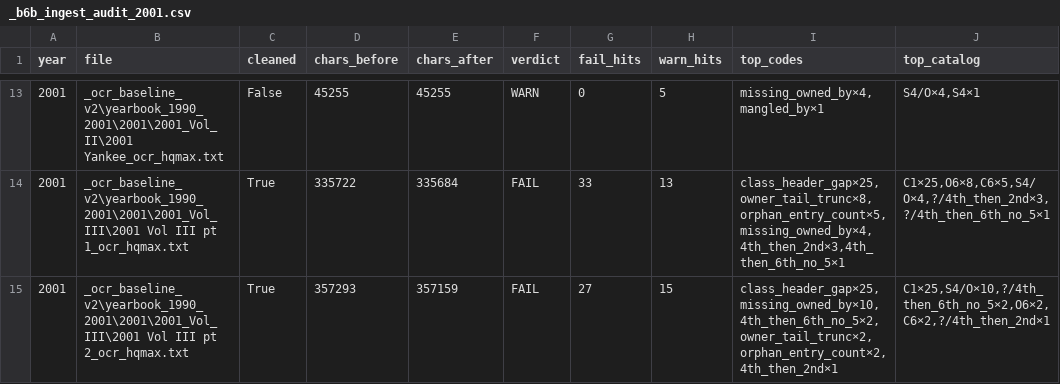
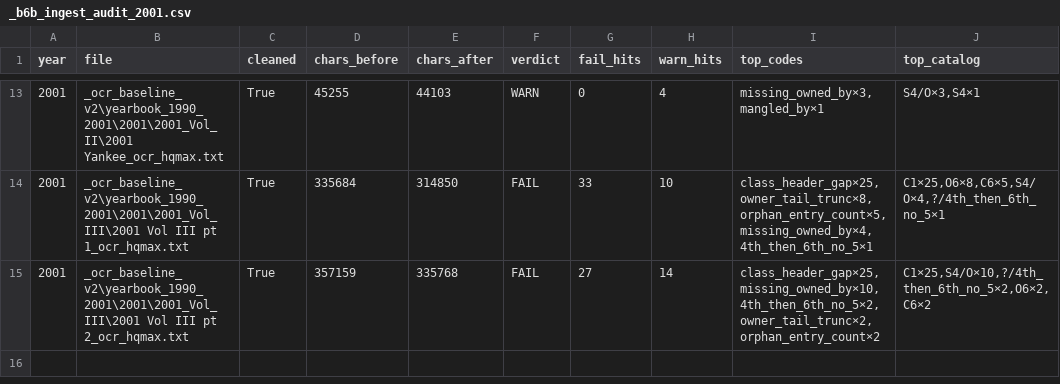
Before and after one commit to mwtorq/jrtca_results, a CSV file: _b6b_ingest_audit_2001.csv, drawn as a sheet; only a part is shown, gaps mark what is left out; the diff covers the shown part only.

Commit message:
Clear Paumanok C1x19 via Suitability/Family recover and finalize surgery.
Paumanok-only re-OCR; C1 19 to 0. Residual FAIL is O6x4 (not C1). Wheatland/South/OH-PA stay clean.

```diff
--- a/_b6b_ingest_audit_2001.csv
+++ b/_b6b_ingest_audit_2001.csv
@@ -13,3 +13,3 @@ year,file,cleaned,chars_before,chars_after,verdict,fail_hits,warn_hits,top_codes
-2001,_ocr_baseline_v2\yearbook_1990_2001\2001\2001_Vol_II\2001 Yankee_ocr_hqmax.txt,False,45255,45255,WARN,0,5,"missing_owned_by×4,mangled_by×1","S4/O×4,S4×1"
-2001,_ocr_baseline_v2\yearbook_1990_2001\2001\2001_Vol_III\2001 Vol III pt 1_ocr_hqmax.txt,True,335722,335684,FAIL,33,13,"class_header_gap×25,owner_tail_trunc×8,orphan_entry_count×5,missing_owned_by×4,4th_then_2nd×3,4th_then_6th_no_5×1","C1×25,O6×8,C6×5,S4/O×4,?/4th_then_2nd×3,?/4th_then_6th_no_5×1"
-2001,_ocr_baseline_v2\yearbook_1990_2001\2001\2001_Vol_III\2001 Vol III pt 2_ocr_hqmax.txt,True,357293,357159,FAIL,27,15,"class_header_gap×25,missing_owned_by×10,4th_then_6th_no_5×2,owner_tail_trunc×2,orphan_entry_count×2,4th_then_2nd×1","C1×25,S4/O×10,?/4th_then_6th_no_5×2,O6×2,C6×2,?/4th_then_2nd×1"
+2001,_ocr_baseline_v2\yearbook_1990_2001\2001\2001_Vol_II\2001 Yankee_ocr_hqmax.txt,True,45255,44103,WARN,0,4,"missing_owned_by×3,mangled_by×1","S4/O×3,S4×1"
+2001,_ocr_baseline_v2\yearbook_1990_2001\2001\2001_Vol_III\2001 Vol III pt 1_ocr_hqmax.txt,True,335684,314850,FAIL,33,10,"class_header_gap×25,owner_tail_trunc×8,orphan_entry_count×5,missing_owned_by×4,4th_then_6th_no_5×1","C1×25,O6×8,C6×5,S4/O×4,?/4th_then_6th_no_5×1"
+2001,_ocr_baseline_v2\yearbook_1990_2001\2001\2001_Vol_III\2001 Vol III pt 2_ocr_hqmax.txt,True,357159,335768,FAIL,27,14,"class_header_gap×25,missing_owned_by×10,4th_then_6th_no_5×2,owner_tail_trunc×2,orphan_entry_count×2","C1×25,S4/O×10,?/4th_then_6th_no_5×2,O6×2,C6×2"
```
Also changed, not shown: 33 edited cells elsewhere in this file, 5 other files.
